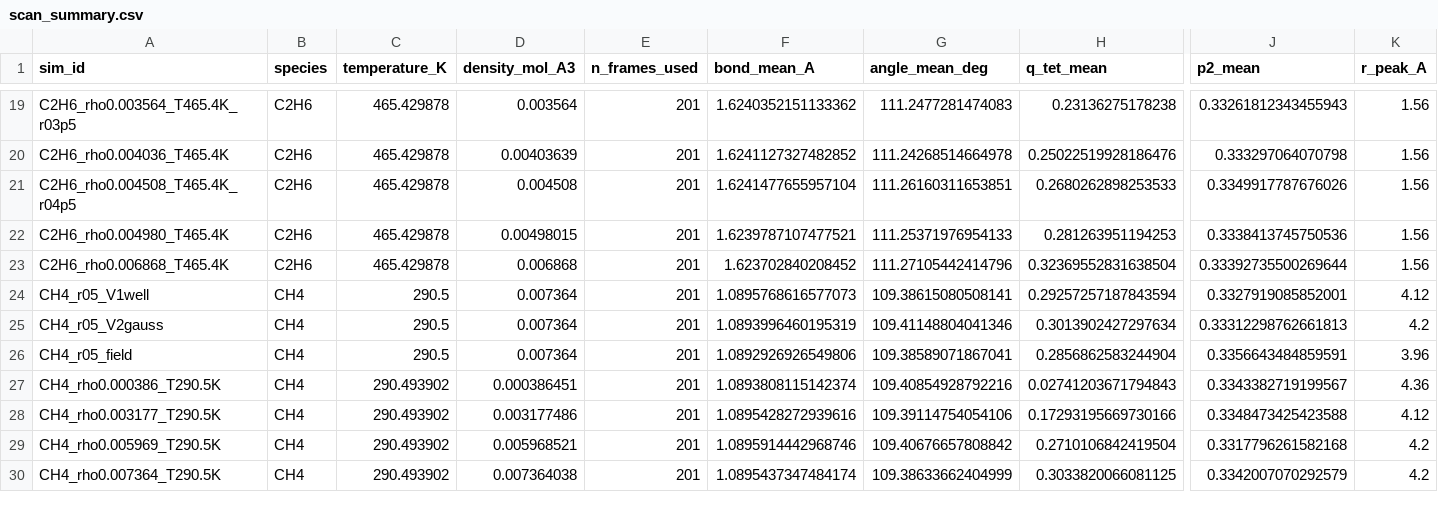
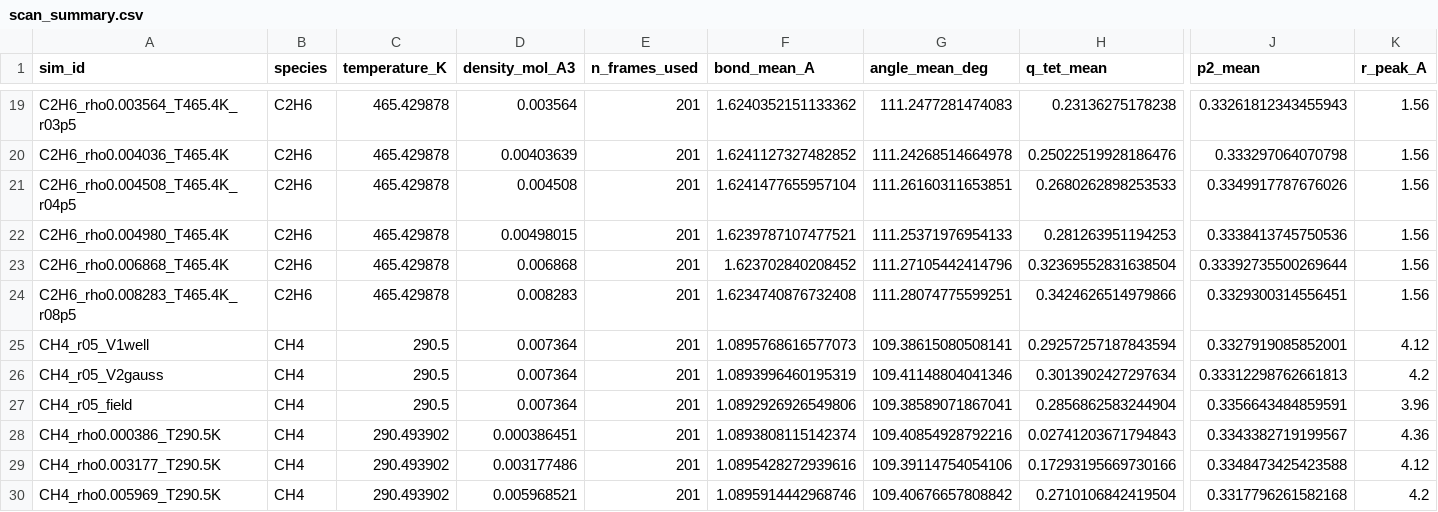
Before and after one commit to Yong-Q/new, a CSV file: results/maceles_density_scan_exact/scan_summary.csv, drawn as a sheet; only a part is shown, gaps mark what is left out; the shorter side is filled out with more unchanged rows; rows hold the shown columns only; the diff names each change by its address in the sheet, - before the commit and + after, or states it on an @@ line.

```diff
--- a/results/maceles_density_scan_exact/scan_summary.csv
+++ b/results/maceles_density_scan_exact/scan_summary.csv
+row 24: C2H6_rho0.008283_T465.4K_r08p5 | C2H6 | 465.429878 | 0.008283 | 201 | 1.6234740876732408 | 111.28074775599251 | 0.3424626514979866 | 0.3329300314556451 | 1.56
```
Also changed, not shown: 2 other files.
